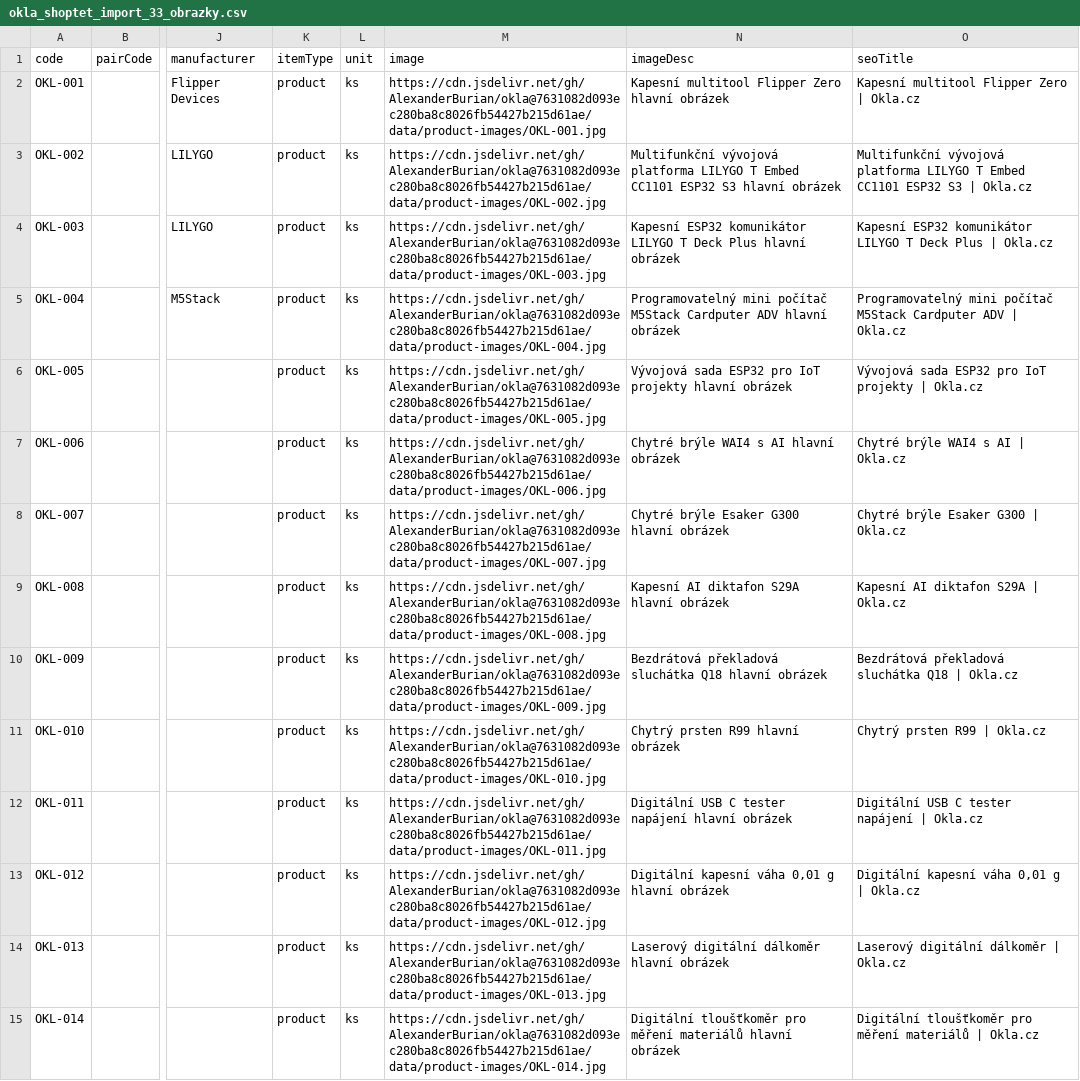
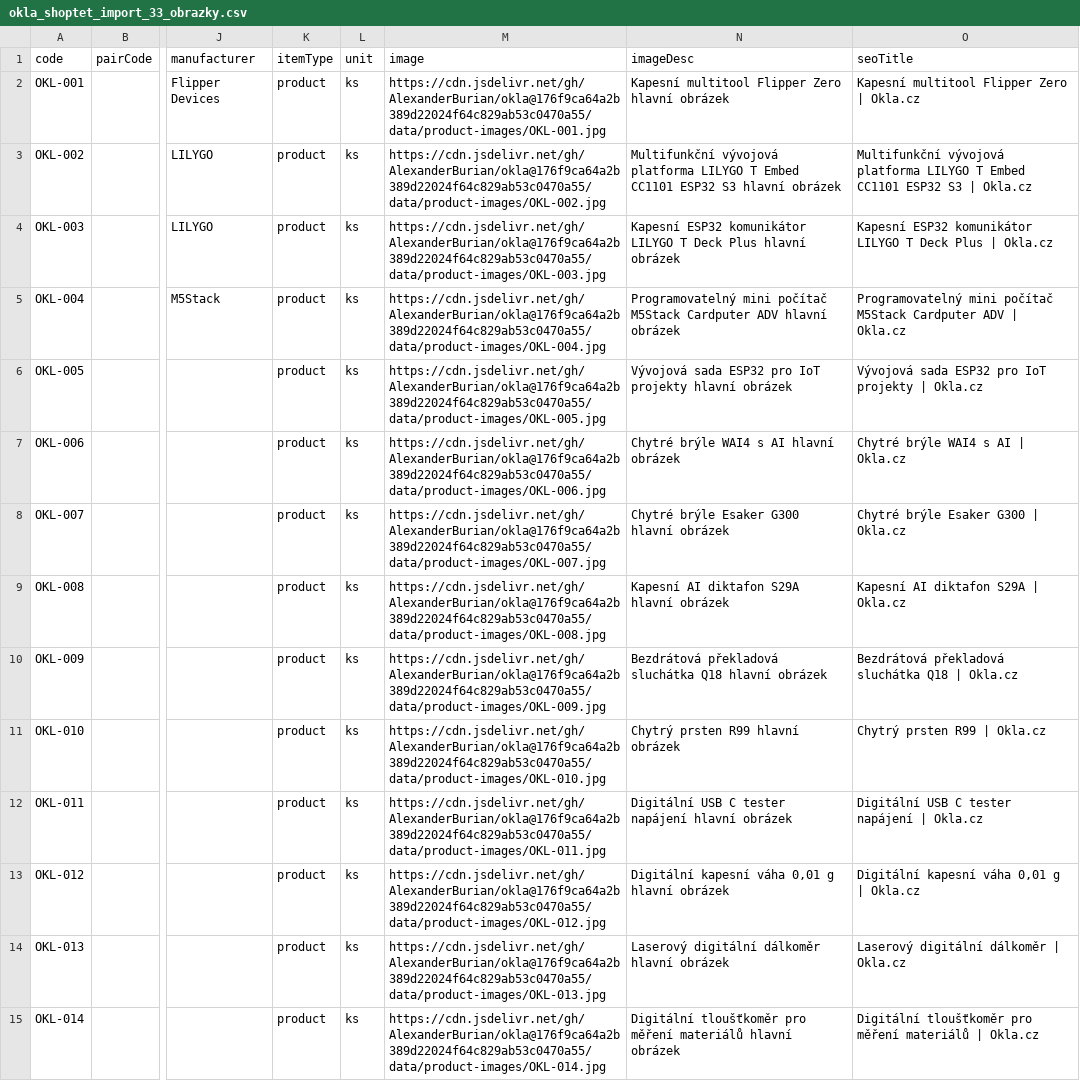
Before and after one commit to AlexanderBurian/okla, a CSV file: data/okla_shoptet_import_33_obrazky.csv, drawn as a sheet; only a part is shown, gaps mark what is left out; the diff covers the shown part only; the diff names each change by its address in the sheet, - before the commit and + after, or states it on an @@ line.

```diff
--- a/data/okla_shoptet_import_33_obrazky.csv
+++ b/data/okla_shoptet_import_33_obrazky.csv
-M2 (image): https://cdn.jsdelivr.net/gh/AlexanderBurian/okla@7631082d093ec280ba8c8026fb54427b215d61ae/data/product-images/OKL-001.jpg
+M2 (image): https://cdn.jsdelivr.net/gh/AlexanderBurian/okla@176f9ca64a2b389d22024f64c829ab53c0470a55/data/product-images/OKL-001.jpg
-M3 (image): https://cdn.jsdelivr.net/gh/AlexanderBurian/okla@7631082d093ec280ba8c8026fb54427b215d61ae/data/product-images/OKL-002.jpg
+M3 (image): https://cdn.jsdelivr.net/gh/AlexanderBurian/okla@176f9ca64a2b389d22024f64c829ab53c0470a55/data/product-images/OKL-002.jpg
-M4 (image): https://cdn.jsdelivr.net/gh/AlexanderBurian/okla@7631082d093ec280ba8c8026fb54427b215d61ae/data/product-images/OKL-003.jpg
+M4 (image): https://cdn.jsdelivr.net/gh/AlexanderBurian/okla@176f9ca64a2b389d22024f64c829ab53c0470a55/data/product-images/OKL-003.jpg
-M5 (image): https://cdn.jsdelivr.net/gh/AlexanderBurian/okla@7631082d093ec280ba8c8026fb54427b215d61ae/data/product-images/OKL-004.jpg
+M5 (image): https://cdn.jsdelivr.net/gh/AlexanderBurian/okla@176f9ca64a2b389d22024f64c829ab53c0470a55/data/product-images/OKL-004.jpg
-M6 (image): https://cdn.jsdelivr.net/gh/AlexanderBurian/okla@7631082d093ec280ba8c8026fb54427b215d61ae/data/product-images/OKL-005.jpg
+M6 (image): https://cdn.jsdelivr.net/gh/AlexanderBurian/okla@176f9ca64a2b389d22024f64c829ab53c0470a55/data/product-images/OKL-005.jpg
-M7 (image): https://cdn.jsdelivr.net/gh/AlexanderBurian/okla@7631082d093ec280ba8c8026fb54427b215d61ae/data/product-images/OKL-006.jpg
+M7 (image): https://cdn.jsdelivr.net/gh/AlexanderBurian/okla@176f9ca64a2b389d22024f64c829ab53c0470a55/data/product-images/OKL-006.jpg
-M8 (image): https://cdn.jsdelivr.net/gh/AlexanderBurian/okla@7631082d093ec280ba8c8026fb54427b215d61ae/data/product-images/OKL-007.jpg
+M8 (image): https://cdn.jsdelivr.net/gh/AlexanderBurian/okla@176f9ca64a2b389d22024f64c829ab53c0470a55/data/product-images/OKL-007.jpg
-M9 (image): https://cdn.jsdelivr.net/gh/AlexanderBurian/okla@7631082d093ec280ba8c8026fb54427b215d61ae/data/product-images/OKL-008.jpg
+M9 (image): https://cdn.jsdelivr.net/gh/AlexanderBurian/okla@176f9ca64a2b389d22024f64c829ab53c0470a55/data/product-images/OKL-008.jpg
-M10 (image): https://cdn.jsdelivr.net/gh/AlexanderBurian/okla@7631082d093ec280ba8c8026fb54427b215d61ae/data/product-images/OKL-009.jpg
+M10 (image): https://cdn.jsdelivr.net/gh/AlexanderBurian/okla@176f9ca64a2b389d22024f64c829ab53c0470a55/data/product-images/OKL-009.jpg
-M11 (image): https://cdn.jsdelivr.net/gh/AlexanderBurian/okla@7631082d093ec280ba8c8026fb54427b215d61ae/data/product-images/OKL-010.jpg
+M11 (image): https://cdn.jsdelivr.net/gh/AlexanderBurian/okla@176f9ca64a2b389d22024f64c829ab53c0470a55/data/product-images/OKL-010.jpg
-M12 (image): https://cdn.jsdelivr.net/gh/AlexanderBurian/okla@7631082d093ec280ba8c8026fb54427b215d61ae/data/product-images/OKL-011.jpg
+M12 (image): https://cdn.jsdelivr.net/gh/AlexanderBurian/okla@176f9ca64a2b389d22024f64c829ab53c0470a55/data/product-images/OKL-011.jpg
-M13 (image): https://cdn.jsdelivr.net/gh/AlexanderBurian/okla@7631082d093ec280ba8c8026fb54427b215d61ae/data/product-images/OKL-012.jpg
+M13 (image): https://cdn.jsdelivr.net/gh/AlexanderBurian/okla@176f9ca64a2b389d22024f64c829ab53c0470a55/data/product-images/OKL-012.jpg
-M14 (image): https://cdn.jsdelivr.net/gh/AlexanderBurian/okla@7631082d093ec280ba8c8026fb54427b215d61ae/data/product-images/OKL-013.jpg
+M14 (image): https://cdn.jsdelivr.net/gh/AlexanderBurian/okla@176f9ca64a2b389d22024f64c829ab53c0470a55/data/product-images/OKL-013.jpg
-M15 (image): https://cdn.jsdelivr.net/gh/AlexanderBurian/okla@7631082d093ec280ba8c8026fb54427b215d61ae/data/product-images/OKL-014.jpg
+M15 (image): https://cdn.jsdelivr.net/gh/AlexanderBurian/okla@176f9ca64a2b389d22024f64c829ab53c0470a55/data/product-images/OKL-014.jpg
```
Also changed, not shown: 19 edited cells elsewhere in this file.
